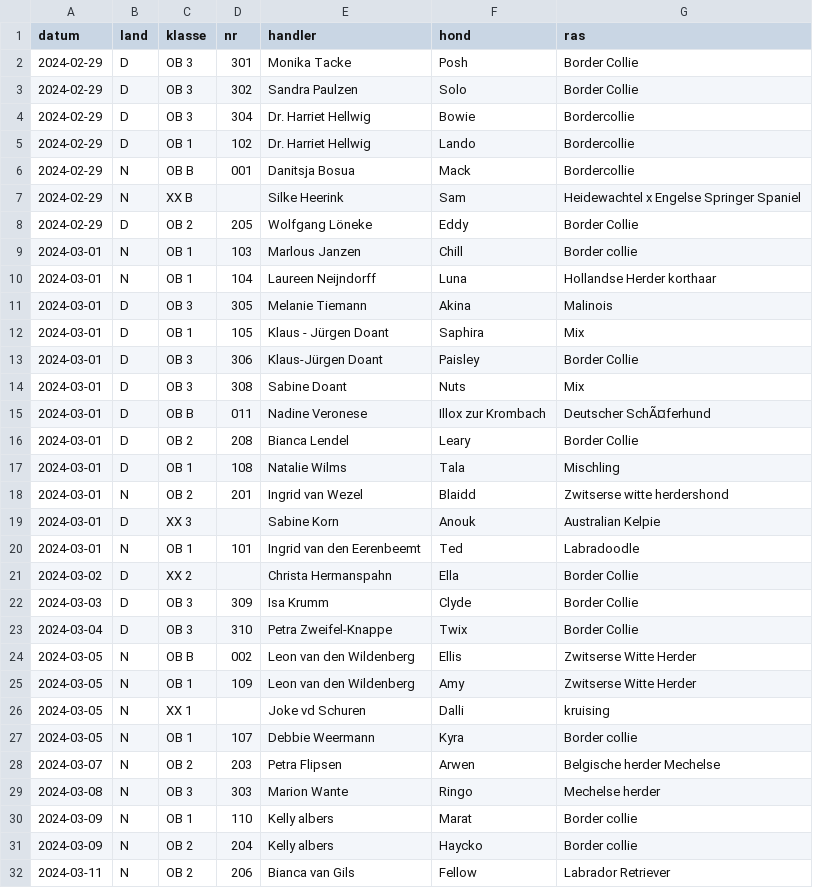
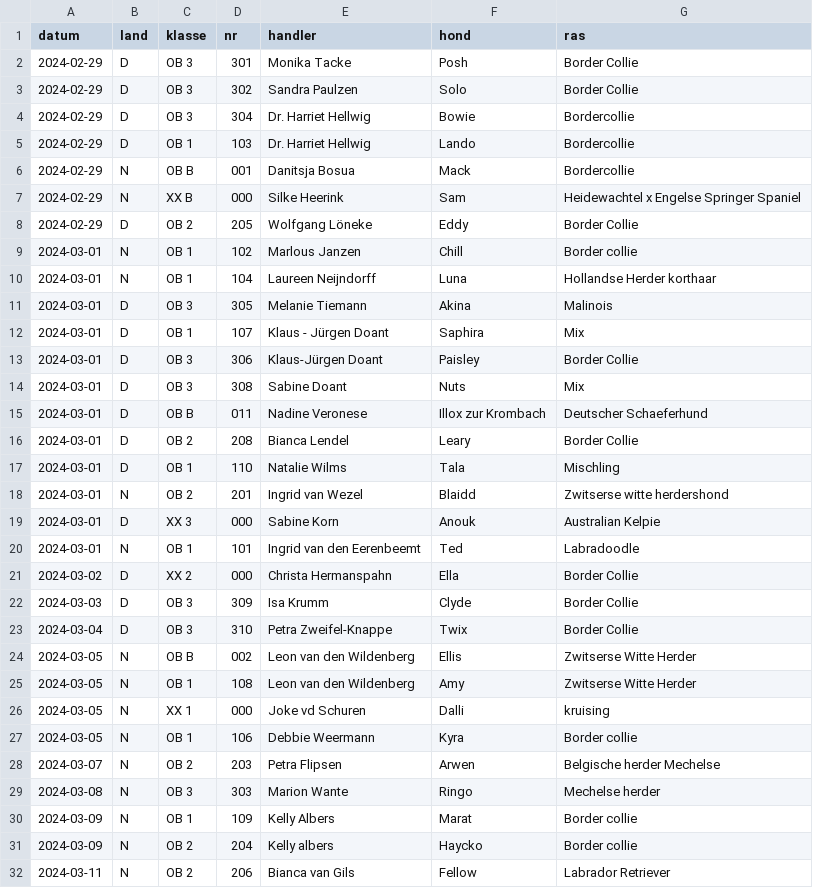
Before and after one commit to obedience-interland/obedience-interland.github.io, a CSV file: _data/deelnemers.csv, drawn as a sheet; only a part is shown; the diff covers the shown part only.

Commit message:
hop

```diff
--- a/_data/deelnemers.csv
+++ b/_data/deelnemers.csv
@@ -4,19 +4,19 @@ datum,land,klasse,nr,handler,hond,ras
 2024-02-29,D,OB 3,304,Dr. Harriet Hellwig,Bowie,Bordercollie
-2024-02-29,D,OB 1,102,Dr. Harriet Hellwig,Lando,Bordercollie
+2024-02-29,D,OB 1,103,Dr. Harriet Hellwig,Lando,Bordercollie
 2024-02-29,N,OB B,001,Danitsja Bosua,Mack,Bordercollie
-2024-02-29,N,XX B,,Silke Heerink,Sam,Heidewachtel x Engelse Springer Spaniel
+2024-02-29,N,XX B,000,Silke Heerink,Sam,Heidewachtel x Engelse Springer Spaniel
 2024-02-29,D,OB 2,205,Wolfgang Löneke,Eddy,Border Collie
-2024-03-01,N,OB 1,103,Marlous Janzen ,Chill,Border collie
+2024-03-01,N,OB 1,102,Marlous Janzen ,Chill,Border collie
 2024-03-01,N,OB 1,104,Laureen Neijndorff,Luna,Hollandse Herder korthaar
 2024-03-01,D,OB 3,305,Melanie Tiemann,Akina,Malinois
-2024-03-01,D,OB 1,105,Klaus - Jürgen Doant,Saphira,Mix
+2024-03-01,D,OB 1,107,Klaus - Jürgen Doant,Saphira,Mix
 2024-03-01,D,OB 3,306,Klaus-Jürgen Doant,Paisley,Border Collie
 2024-03-01,D,OB 3,308,Sabine Doant,Nuts,Mix
-2024-03-01,D,OB B,011,Nadine Veronese ,Illox zur Krombach ,Deutscher SchÃ¤ferhund
+2024-03-01,D,OB B,011,Nadine Veronese ,Illox zur Krombach ,Deutscher Schaeferhund
 2024-03-01,D,OB 2,208,Bianca Lendel,Leary,Border Collie
-2024-03-01,D,OB 1,108,Natalie Wilms ,Tala,Mischling
+2024-03-01,D,OB 1,110,Natalie Wilms ,Tala,Mischling
 2024-03-01,N,OB 2,201,Ingrid van Wezel,Blaidd,Zwitserse witte herdershond
-2024-03-01,D,XX 3,,Sabine Korn,Anouk ,Australian Kelpie
+2024-03-01,D,XX 3,000,Sabine Korn,Anouk ,Australian Kelpie
 2024-03-01,N,OB 1,101,Ingrid van den Eerenbeemt ,Ted,Labradoodle
-2024-03-02,D,XX 2,,Christa Hermanspahn,Ella,Border Collie
+2024-03-02,D,XX 2,000,Christa Hermanspahn,Ella,Border Collie
 2024-03-03,D,OB 3,309,Isa Krumm,Clyde,Border Collie
@@ -24,8 +24,8 @@ datum,land,klasse,nr,handler,hond,ras
 2024-03-05,N,OB B,002,Leon van den Wildenberg,Ellis,Zwitserse Witte Herder
-2024-03-05,N,OB 1,109,Leon van den Wildenberg,Amy,Zwitserse Witte Herder
-2024-03-05,N,XX 1,,Joke vd Schuren,Dalli,kruising
-2024-03-05,N,OB 1,107,Debbie Weermann,Kyra,Border collie
+2024-03-05,N,OB 1,108,Leon van den Wildenberg,Amy,Zwitserse Witte Herder
+2024-03-05,N,XX 1,000,Joke vd Schuren,Dalli,kruising
+2024-03-05,N,OB 1,106,Debbie Weermann,Kyra,Border collie
 2024-03-07,N,OB 2,203,Petra Flipsen,Arwen,Belgische herder Mechelse
 2024-03-08,N,OB 3,303,Marion Wante,Ringo,Mechelse herder
-2024-03-09,N,OB 1,110,Kelly albers,Marat,Border collie
+2024-03-09,N,OB 1,109,Kelly Albers,Marat,Border collie
 2024-03-09,N,OB 2,204,Kelly albers ,Haycko,Border collie
```
Also changed, not shown: 27 edited cells elsewhere in this file.
